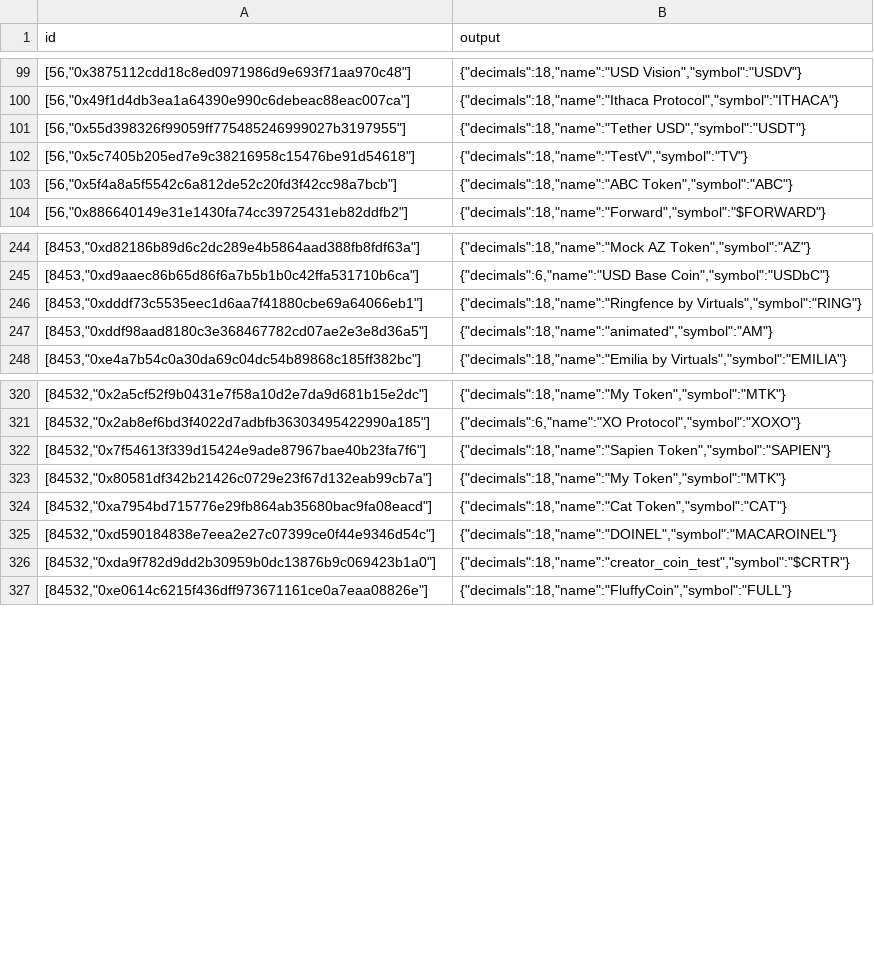
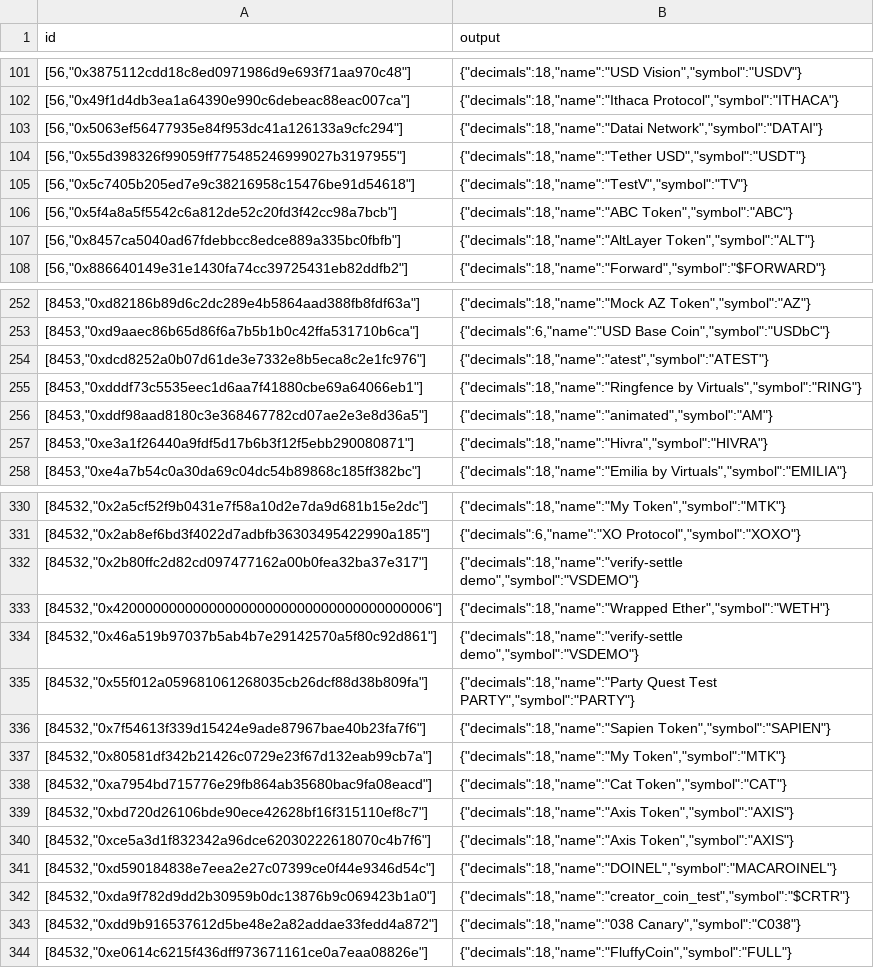
Before and after one commit to sablier-labs/indexers, a TSV file: envio/airdrops/.envio/cache/tokenMetadata.tsv, drawn as a sheet; only a part is shown, gaps mark what is left out; the diff covers the shown part only; the diff names each change by its address in the sheet, - before the commit and + after, or states it on an @@ line.

Commit message:
chore(envio): refresh token metadata caches
Add 403 token rows (25 airdrops, 378 streams) from `just envio::refresh-caches all`.

Agent-Session: claude/6bf2b663-c754-469d-a7b8-e98534042270

```diff
--- a/envio/airdrops/.envio/cache/tokenMetadata.tsv
+++ b/envio/airdrops/.envio/cache/tokenMetadata.tsv
+row 103: [56,"0x5063ef56477935e84f953dc41a126133a9cfc294"] | {"decimals":18,"name":"Datai Network","symbol":"DATAI"}
+row 107: [56,"0x8457ca5040ad67fdebbcc8edce889a335bc0fbfb"] | {"decimals":18,"name":"AltLayer Token","symbol":"ALT"}
+row 254: [8453,"0xdcd8252a0b07d61de3e7332e8b5eca8c2e1fc976"] | {"decimals":18,"name":"atest","symbol":"ATEST"}
+row 257: [8453,"0xe3a1f26440a9fdf5d17b6b3f12f5ebb290080871"] | {"decimals":18,"name":"Hivra","symbol":"HIVRA"}
+row 332: [84532,"0x2b80ffc2d82cd097477162a00b0fea32ba37e317"] | {"decimals":18,"name":"verify-settle demo","symbol":"VSDEMO"}
+row 333: [84532,"0x4200000000000000000000000000000000000006"] | {"decimals":18,"name":"Wrapped Ether","symbol":"WETH"}
+row 334: [84532,"0x46a519b97037b5ab4b7e29142570a5f80c92d861"] | {"decimals":18,"name":"verify-settle demo","symbol":"VSDEMO"}
+row 335: [84532,"0x55f012a059681061268035cb26dcf88d38b809fa"] | {"decimals":18,"name":"Party Quest Test PARTY","symbol":"PARTY"}
+row 339: [84532,"0xbd720d26106bde90ece42628bf16f315110ef8c7"] | {"decimals":18,"name":"Axis Token","symbol":"AXIS"}
+row 340: [84532,"0xce5a3d1f832342a96dce62030222618070c4b7f6"] | {"decimals":18,"name":"Axis Token","symbol":"AXIS"}
+row 343: [84532,"0xdd9b916537612d5be48e2a82addae33fedd4a872"] | {"decimals":18,"name":"038 Canary","symbol":"C038"}
```
Also changed, not shown: 14 added rows elsewhere in this file, 1 other file.
